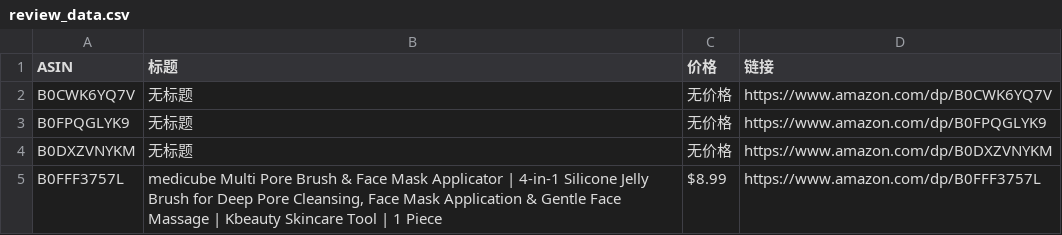
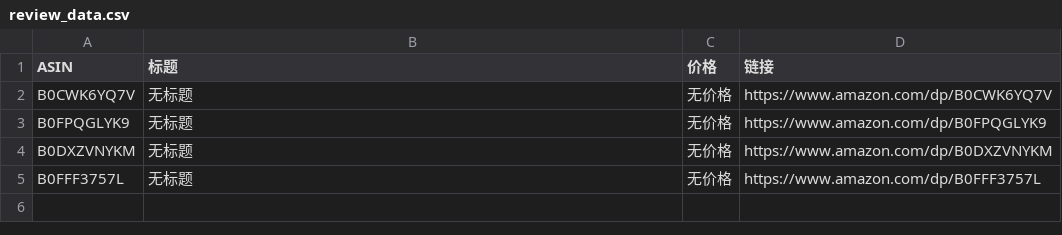
Before and after one commit to wekede01-crypto/Cursor-Review, a CSV file: review_data.csv, drawn as a sheet.

```diff
--- a/review_data.csv
+++ b/review_data.csv
@@ -4,2 +4,2 @@ B0FPQGLYK9,无标题,无价格,https://www.amazon.com/dp/B0FPQGLYK9
 B0DXZVNYKM,无标题,无价格,https://www.amazon.com/dp/B0DXZVNYKM
-B0FFF3757L,"medicube Multi Pore Brush & Face Mask Applicator | 4-in-1 Silicone Jelly Brush for Deep Pore Cleansing, Face Mask Application & Gentle Face Massage | Kbeauty Skincare Tool | 1 Piece",$8.99,https://www.amazon.com/dp/B0FFF3757L
+B0FFF3757L,无标题,无价格,https://www.amazon.com/dp/B0FFF3757L
```
Also changed, not shown: 1 other file.
